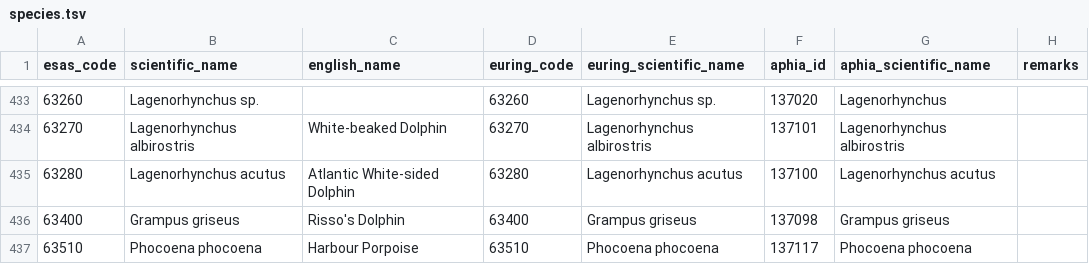
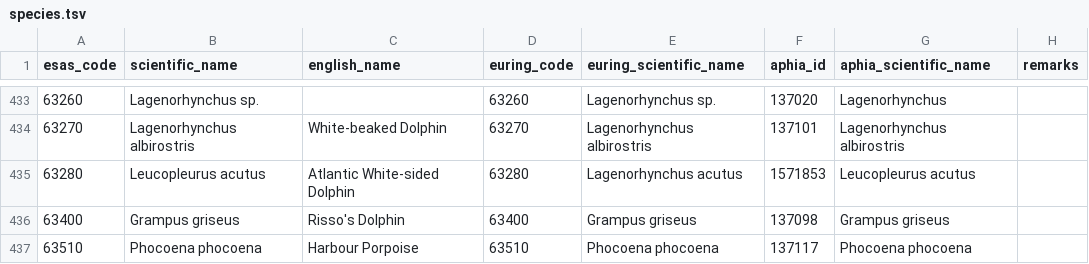
Before and after one commit to ices-tools-dev/esas, a TSV file: _data/vocabularies/species.tsv, drawn as a sheet; only a part is shown, gaps mark what is left out; the diff covers the shown part only.

```diff
--- a/_data/vocabularies/species.tsv
+++ b/_data/vocabularies/species.tsv
@@ -434,3 +434,3 @@ esas_code	scientific_name	english_name	euring_code	euring_scientific_name	aphia_
 63270	Lagenorhynchus albirostris	White-beaked Dolphin	63270	Lagenorhynchus albirostris	137101	Lagenorhynchus albirostris	
-63280	Lagenorhynchus acutus	Atlantic White-sided Dolphin	63280	Lagenorhynchus acutus	137100	Lagenorhynchus acutus	
+63280	Leucopleurus acutus	Atlantic White-sided Dolphin	63280	Lagenorhynchus acutus	1571853	Leucopleurus acutus	
 63400	Grampus griseus	Risso's Dolphin	63400	Grampus griseus	137098	Grampus griseus	
```
Also changed, not shown: 25 edited cells elsewhere in this file.
